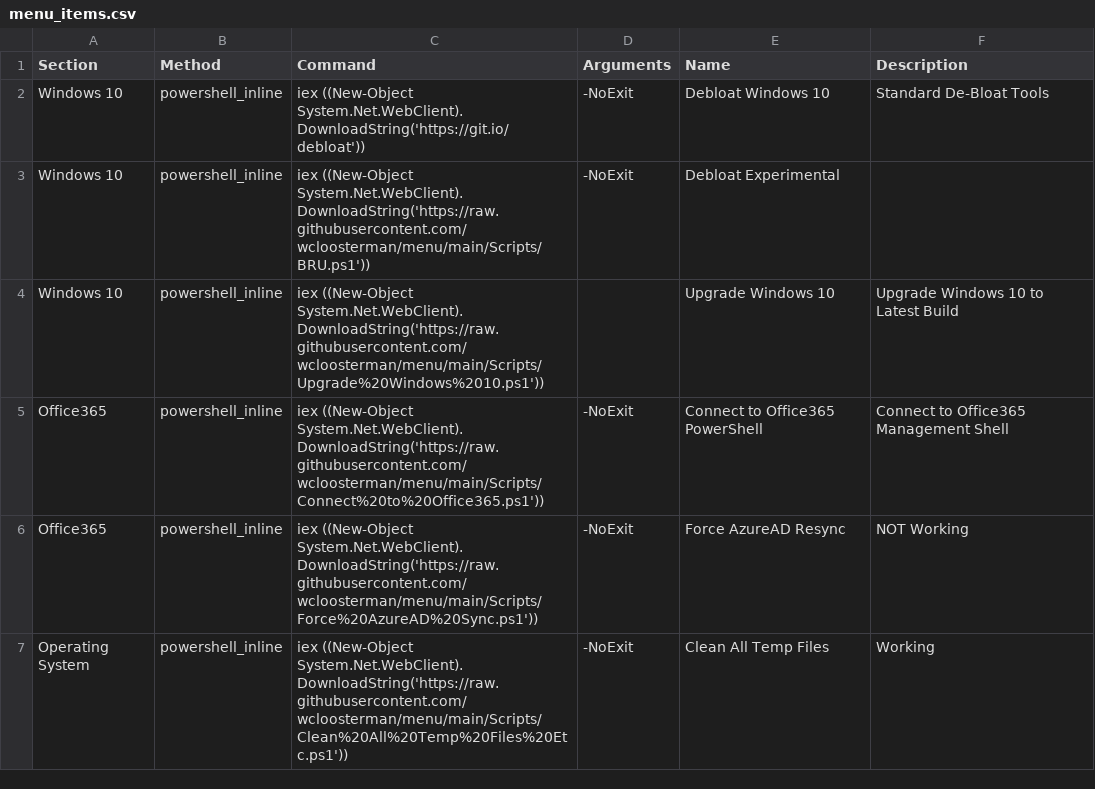
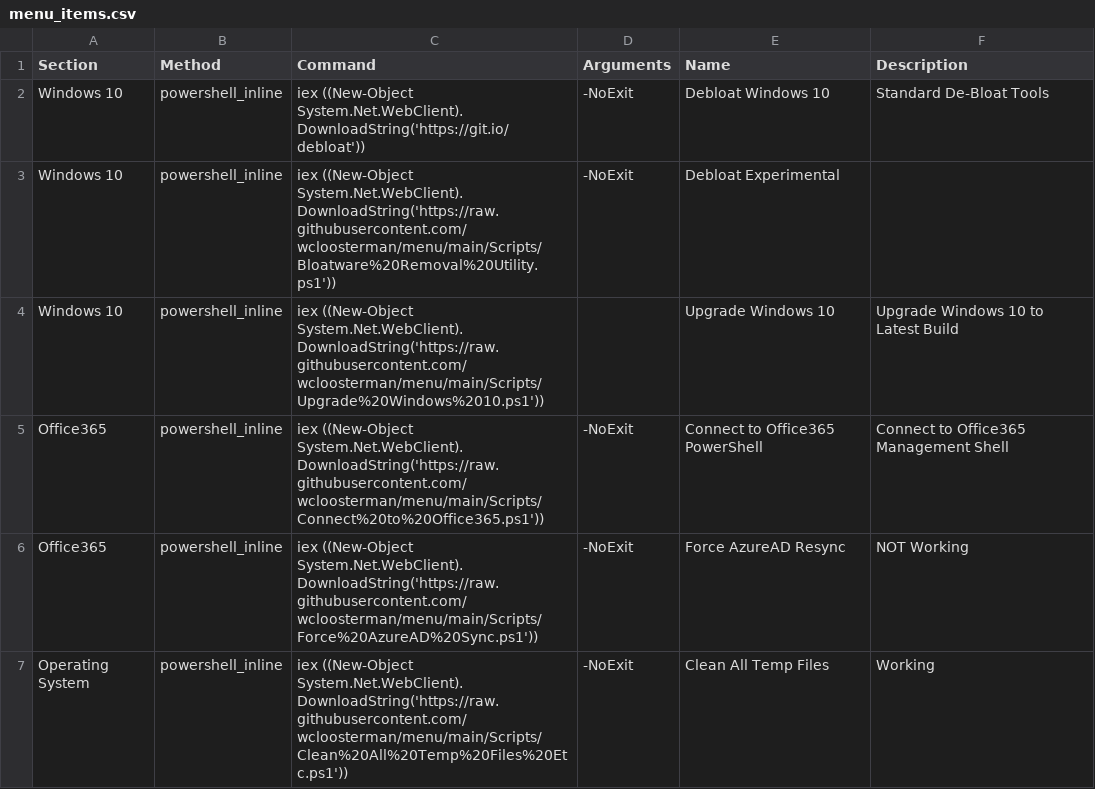
Before and after one commit to wcloosterman/menu, a CSV file: menu_items.csv, drawn as a sheet.

Commit message:
Update menu_items.csv

```diff
--- a/menu_items.csv
+++ b/menu_items.csv
@@ -3,3 +3,3 @@ Windows 10,powershell_inline,"iex ((New-Object System.Net.WebClient).DownloadStr
 ",-NoExit,Debloat Windows 10,Standard De-Bloat Tools
-Windows 10,powershell_inline,"iex ((New-Object System.Net.WebClient).DownloadString('https://raw.githubusercontent.com/wcloosterman/menu/main/Scripts/BRU.ps1'))",-NoExit,Debloat Experimental,
+Windows 10,powershell_inline,"iex ((New-Object System.Net.WebClient).DownloadString('https://raw.githubusercontent.com/wcloosterman/menu/main/Scripts/Bloatware%20Removal%20Utility.ps1'))",-NoExit,Debloat Experimental,
 Windows 10,powershell_inline,"iex ((New-Object System.Net.WebClient).DownloadString('https://raw.githubusercontent.com/wcloosterman/menu/main/Scripts/Upgrade%20Windows%2010.ps1'))
```
